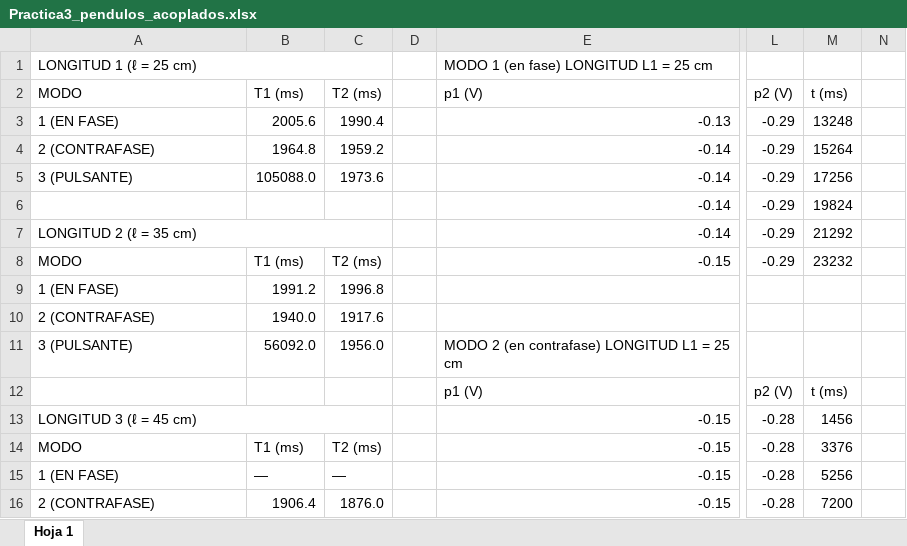
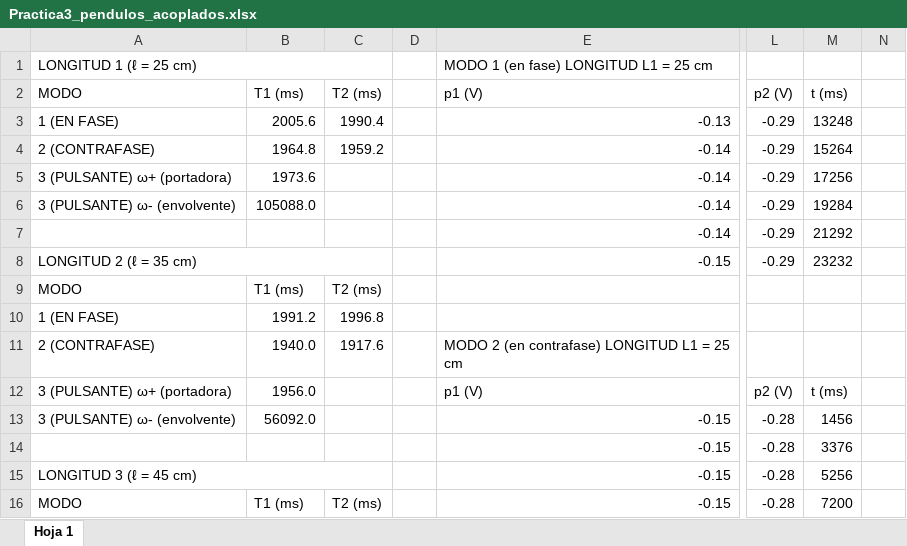
Before and after one commit to danimartinguerrero/Coupled-pendula, an Excel workbook: Practica3_pendulos_acoplados.xlsx, sheet Hoja 1, drawn as a sheet; only a part is shown, gaps mark what is left out; values as stored, in another font and other column widths than the file's, no cell formats; charts and pictures not drawn; removed rows and columns are numbered as before the commit, all else as after; rows hold the shown columns only; the diff covers the shown part only; the diff names each change by its address in the sheet, - before the commit and + after, or states it on an @@ line.

```diff
--- a/Practica3_pendulos_acoplados.xlsx (sheet Hoja 1)
+++ b/Practica3_pendulos_acoplados.xlsx (sheet Hoja 1)
-A5: 3 (PULSANTE)
+A5: 3 (PULSANTE) ω+ (portadora)
-B5: 105088.0
+B5: 1973.6
-C5: 1973.6
+C5: (empty)
-A6: (empty)
+A6: 3 (PULSANTE) ω- (envolvente)
-B6: (empty)
+B6: 105088.0
-M6: 19824
+M6: 19284
-A7: LONGITUD 2 (ℓ = 35 cm)
+A7: (empty)
-A7:C7 merged
-A8: MODO
+A8: LONGITUD 2 (ℓ = 35 cm)
+A8:C8 merged
-B8: T1 (ms)
+B8: (empty)
-C8: T2 (ms)
+C8: (empty)
+row 9: MODO | T1 (ms) | T2 (ms)
-row 10: 2 (CONTRAFASE) | 1940.0 | 1917.6
-A11: 3 (PULSANTE)
+A11: 2 (CONTRAFASE)
-B11: 56092.0
+B11: 1940.0
-C11: 1956.0
+C11: 1917.6
-A12: (empty)
+A12: 3 (PULSANTE) ω+ (portadora)
-B12: (empty)
+B12: 1956.0
-A13: LONGITUD 3 (ℓ = 45 cm)
+A13: 3 (PULSANTE) ω- (envolvente)
-A13:C13 merged
-B13: (empty)
+B13: 56092.0
-A14: MODO
+A14: (empty)
-B14: T1 (ms)
+B14: (empty)
-C14: T2 (ms)
+C14: (empty)
-A15: 1 (EN FASE)
+A15: LONGITUD 3 (ℓ = 45 cm)
+A15:C15 merged
-B15: —
+B15: (empty)
-C15: —
+C15: (empty)
-A16: 2 (CONTRAFASE)
+A16: MODO
-B16: 1906.4
+B16: T1 (ms)
-C16: 1876.0
+C16: T2 (ms)
```
Also changed, not shown: 29 added rows, 23 removed rows, 36 edited cells and merged cells elsewhere in this sheet, cell formats, formulas that keep their value, charts or pictures.
